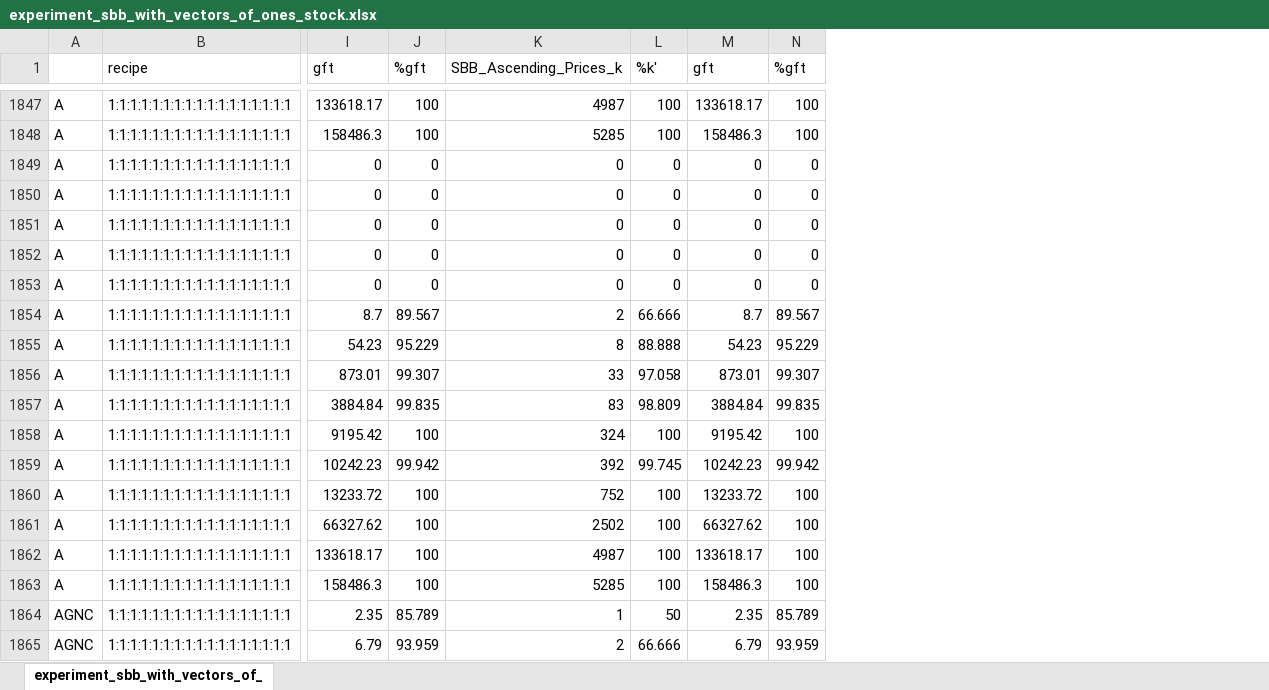
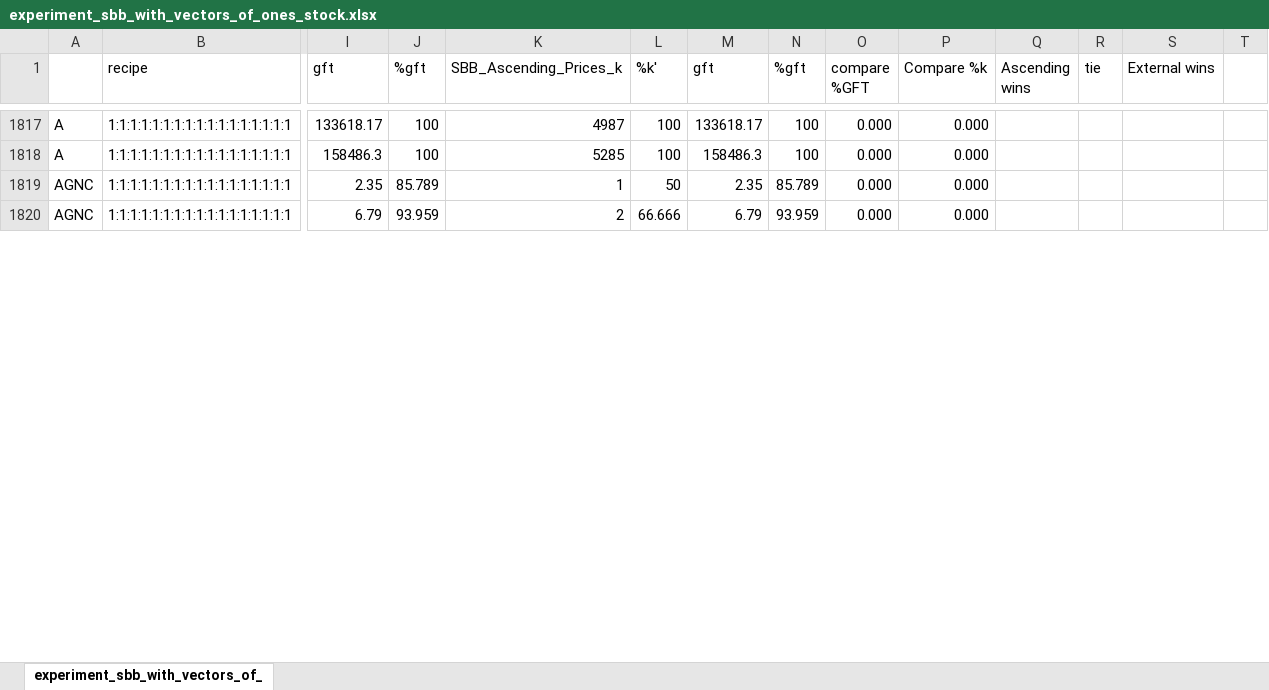
Before and after one commit to dvirg/auctions, an Excel workbook: stock/results/experiment_sbb_with_vectors_of_ones_stock.xlsx, sheet experiment_sbb_with_vectors_of_, drawn as a sheet; only a part is shown, gaps mark what is left out; values as stored, in another font and other column widths than the file's, no borders; removed rows and columns are numbered as before the commit, all else as after; rows hold the shown columns only; the diff covers the shown part only; the diff names each change by its address in the sheet, - before the commit and + after, or states it on an @@ line.

Commit message:
Implementing experiment for recipe-tree mechanisms

```diff
--- a/stock/results/experiment_sbb_with_vectors_of_ones_stock.xlsx (sheet experiment_sbb_with_vectors_of_)
+++ b/stock/results/experiment_sbb_with_vectors_of_ones_stock.xlsx (sheet experiment_sbb_with_vectors_of_)
+column O (compare %GFT), rows 1817-1820: all 0.000
+column P (Compare %k), rows 1817-1820: all 0.000
+column Q (Ascending wins), empty
+column R (tie), empty
+column S (External wins), empty
+column T, empty
-row 1849: A | 1:1:1:1:1:1:1:1:1:1:1:1:1:1:1:1:1 | 0 | 0 | 0 | 0 | 0 | 0
-row 1850: A | 1:1:1:1:1:1:1:1:1:1:1:1:1:1:1:1:1 | 0 | 0 | 0 | 0 | 0 | 0
-row 1851: A | 1:1:1:1:1:1:1:1:1:1:1:1:1:1:1:1:1 | 0 | 0 | 0 | 0 | 0 | 0
-row 1852: A | 1:1:1:1:1:1:1:1:1:1:1:1:1:1:1:1:1 | 0 | 0 | 0 | 0 | 0 | 0
-row 1853: A | 1:1:1:1:1:1:1:1:1:1:1:1:1:1:1:1:1 | 0 | 0 | 0 | 0 | 0 | 0
-row 1854: A | 1:1:1:1:1:1:1:1:1:1:1:1:1:1:1:1:1 | 8.7 | 89.567 | 2 | 66.666 | 8.7 | 89.567
-row 1855: A | 1:1:1:1:1:1:1:1:1:1:1:1:1:1:1:1:1 | 54.23 | 95.229 | 8 | 88.888 | 54.23 | 95.229
-row 1856: A | 1:1:1:1:1:1:1:1:1:1:1:1:1:1:1:1:1 | 873.01 | 99.307 | 33 | 97.058 | 873.01 | 99.307
-row 1857: A | 1:1:1:1:1:1:1:1:1:1:1:1:1:1:1:1:1 | 3884.84 | 99.835 | 83 | 98.809 | 3884.84 | 99.835
-row 1858: A | 1:1:1:1:1:1:1:1:1:1:1:1:1:1:1:1:1 | 9195.42 | 100 | 324 | 100 | 9195.42 | 100
-row 1859: A | 1:1:1:1:1:1:1:1:1:1:1:1:1:1:1:1:1 | 10242.23 | 99.942 | 392 | 99.745 | 10242.23 | 99.942
-row 1860: A | 1:1:1:1:1:1:1:1:1:1:1:1:1:1:1:1:1 | 13233.72 | 100 | 752 | 100 | 13233.72 | 100
-row 1861: A | 1:1:1:1:1:1:1:1:1:1:1:1:1:1:1:1:1 | 66327.62 | 100 | 2502 | 100 | 66327.62 | 100
-row 1862: A | 1:1:1:1:1:1:1:1:1:1:1:1:1:1:1:1:1 | 133618.17 | 100 | 4987 | 100 | 133618.17 | 100
-row 1863: A | 1:1:1:1:1:1:1:1:1:1:1:1:1:1:1:1:1 | 158486.3 | 100 | 5285 | 100 | 158486.3 | 100
```
Also changed, not shown: 30 removed rows and 2 edited cells elsewhere in this sheet, stock/results/comparing_real_data_stock_results.xlsx, 13 other files.
